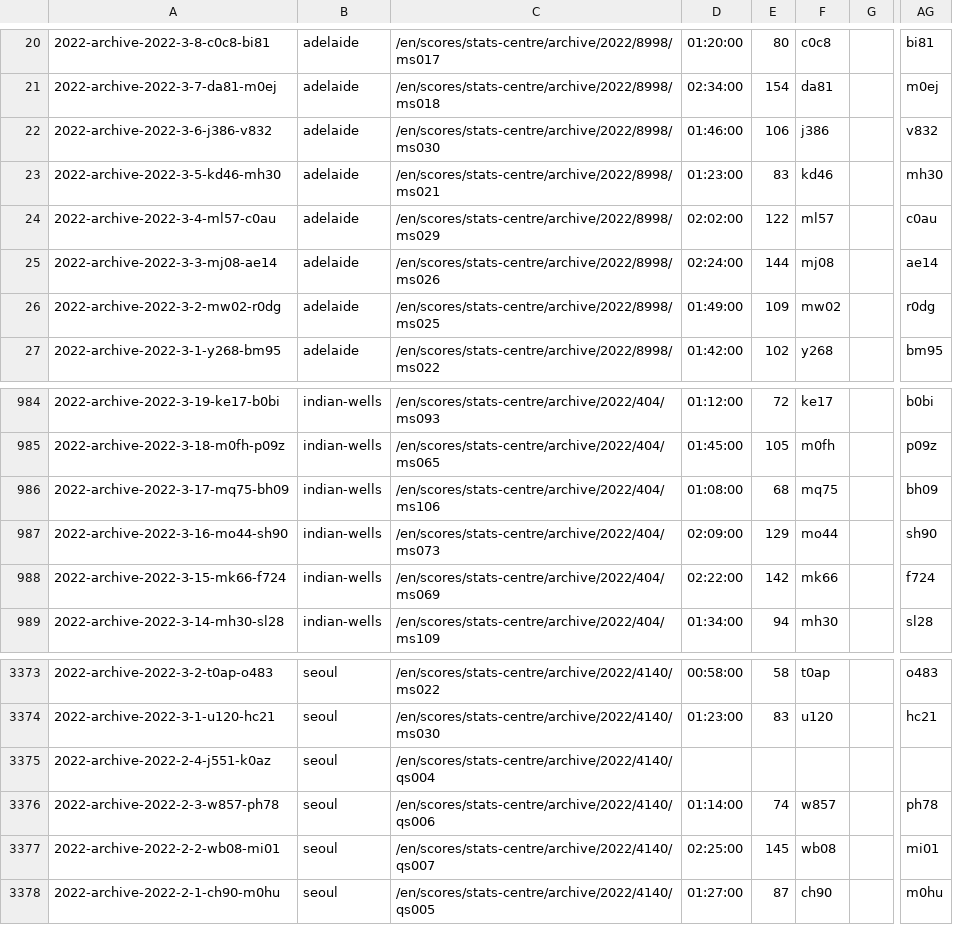
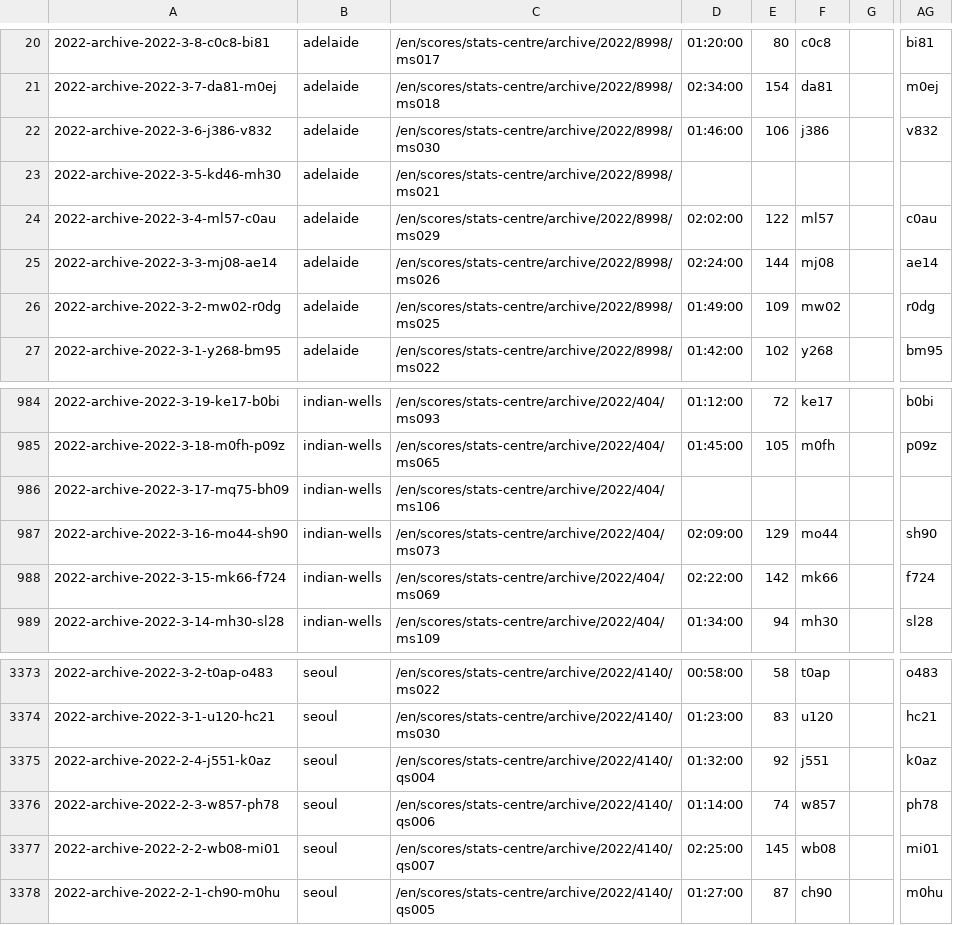
Before and after one commit to armstjc/atp-world-tour-tennis-data, a CSV file: csv/3_match_stats/match_stats_2022.csv, drawn as a sheet; only a part is shown, gaps mark what is left out; the diff names each change by its address in the sheet, - before the commit and + after, or states it on an @@ line.

```diff
--- a/csv/3_match_stats/match_stats_2022.csv
+++ b/csv/3_match_stats/match_stats_2022.csv
-D23: 01:23:00
+D23: (empty)
-E23: 83
+E23: (empty)
-F23: kd46
+F23: (empty)
-AG23: mh30
+AG23: (empty)
-D986: 01:08:00
+D986: (empty)
-E986: 68
+E986: (empty)
-F986: mq75
+F986: (empty)
-AG986: bh09
+AG986: (empty)
-D3375: (empty)
+D3375: 01:32:00
-E3375: (empty)
+E3375: 92
-F3375: (empty)
+F3375: j551
-AG3375: (empty)
+AG3375: k0az
```
